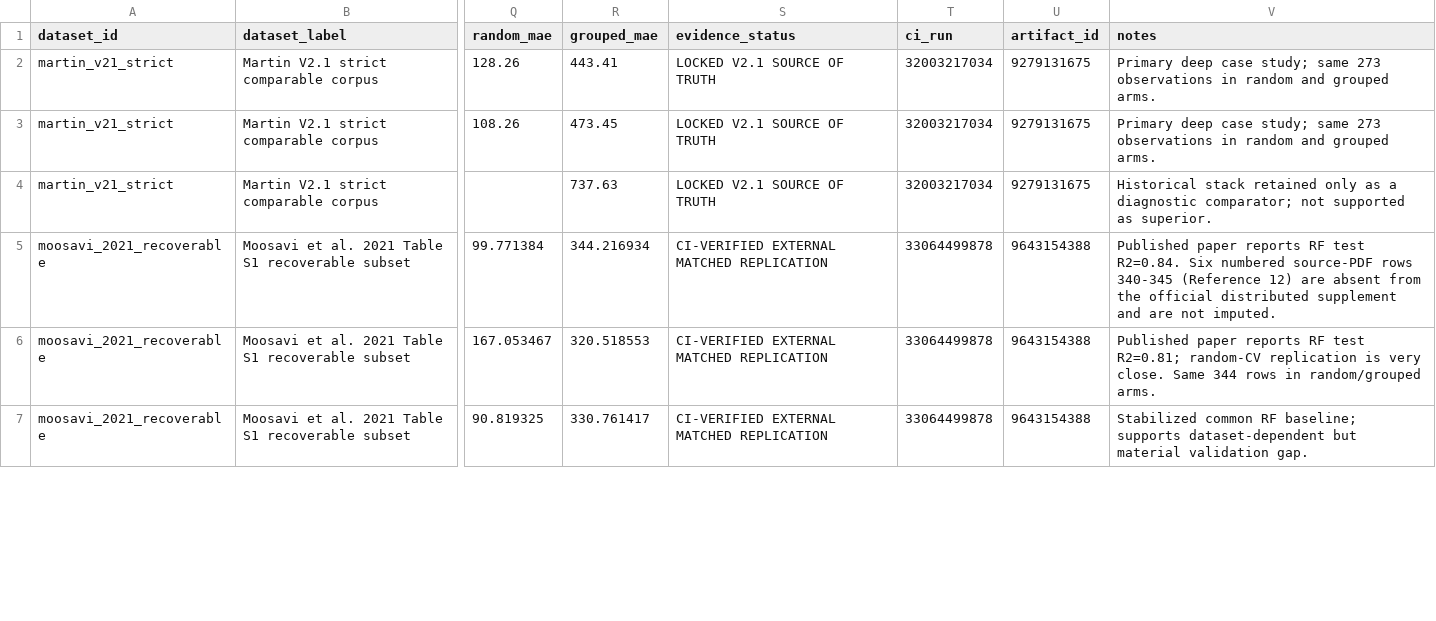
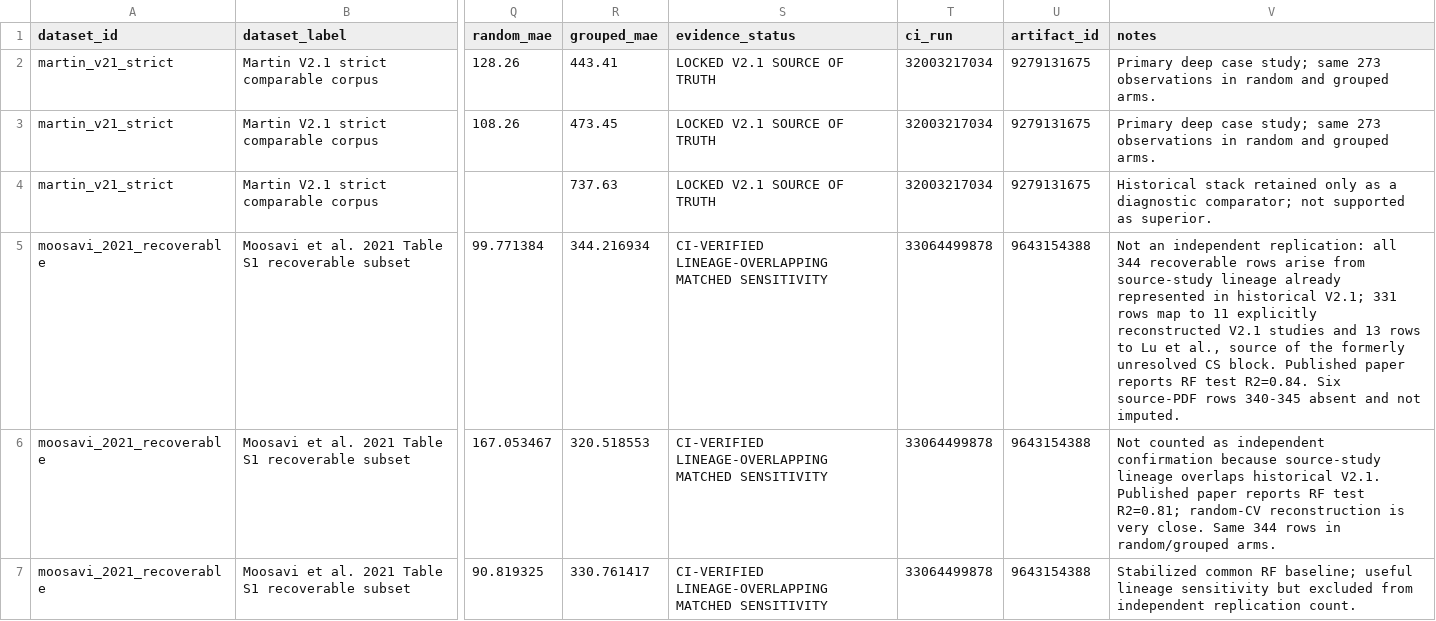
Before and after one commit to Martin-do/Undergraduate-project_ML-on-predicting-adsorption-performance, a CSV file: validation_v2/MULTIDATASET_RESULTS_REGISTRY.csv, drawn as a sheet; only a part is shown, gaps mark what is left out; the diff covers the shown part only; the diff names each change by its address in the sheet, - before the commit and + after, or states it on an @@ line.

```diff
--- a/validation_v2/MULTIDATASET_RESULTS_REGISTRY.csv
+++ b/validation_v2/MULTIDATASET_RESULTS_REGISTRY.csv
-S5:S7 (evidence_status): CI-VERIFIED EXTERNAL MATCHED REPLICATION
+S5:S7 (evidence_status): CI-VERIFIED LINEAGE-OVERLAPPING MATCHED SENSITIVITY
-V5 (notes): Published paper reports RF test R2=0.84. Six numbered source-PDF rows 340-345 (Reference 12) are absent from the official distributed supplement and are not imputed.
+V5 (notes): Not an independent replication: all 344 recoverable rows arise from source-study lineage already represented in historical V2.1; 331 rows map to 11 explicitly reconstructed V2.1 studies and 13 rows to Lu et al., source of the formerly unresolved CS block. Published paper reports RF test R2=0.84. Six source-PDF rows 340-345 absent and not imputed.
-V6 (notes): Published paper reports RF test R2=0.81; random-CV replication is very…
+V6 (notes): Not counted as independent confirmation because source-study lineage overlaps historical V2.1. Published paper reports RF test R2=0.81; random-CV reconstruction is very…
-V7 (notes): …RF baseline; supports dataset-dependent but material validation gap.
+V7 (notes): …RF baseline; useful lineage sensitivity but excluded from independent replication count.
```
Also changed, not shown: 36 edited cells elsewhere in this file.
